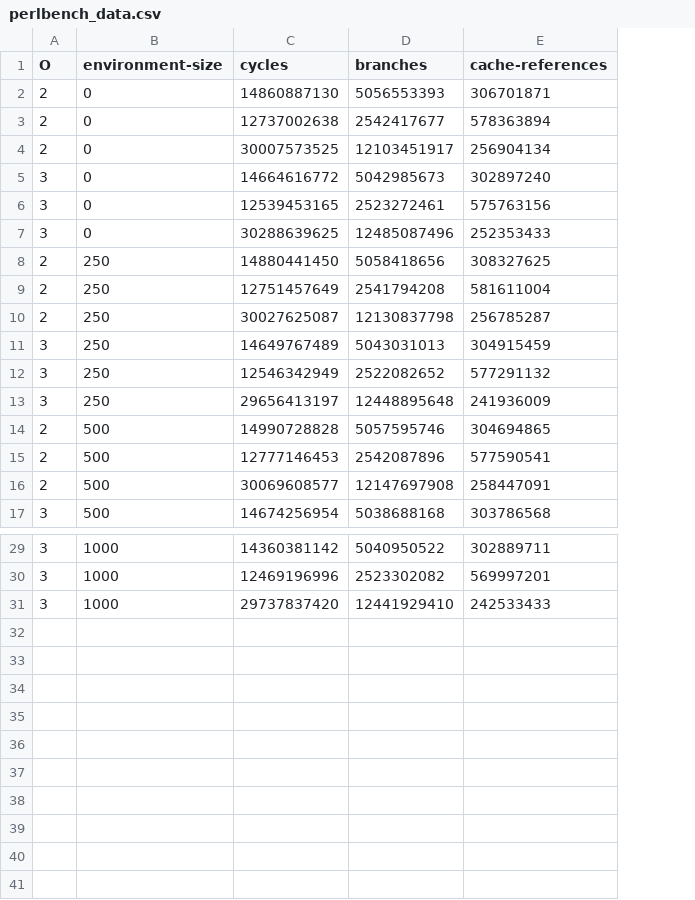
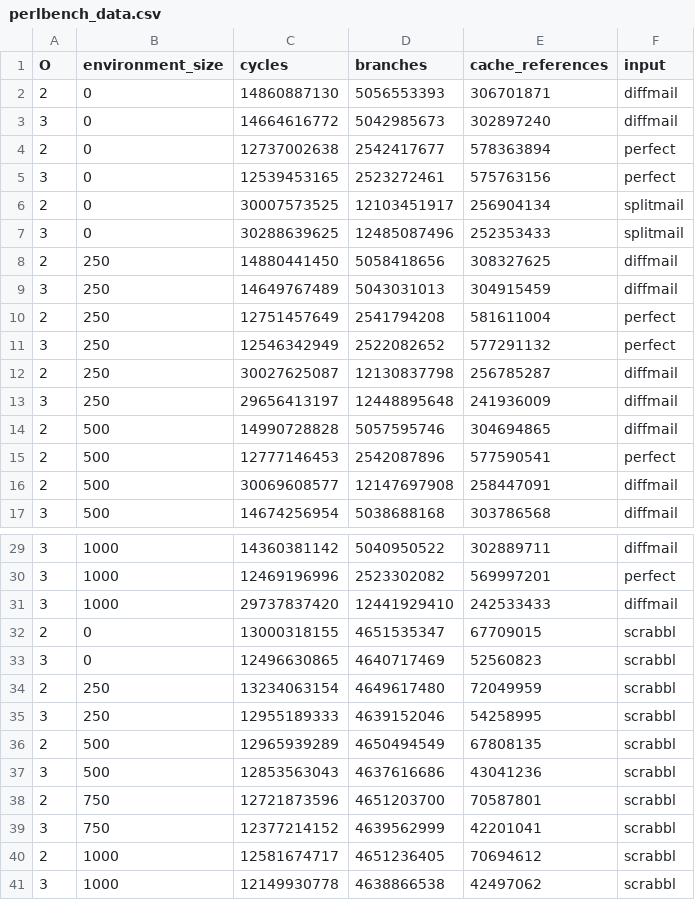
Before and after one commit to li-zhijian/CSC469, a CSV file: a1/b/perlbench_data.csv, drawn as a sheet; only a part is shown, gaps mark what is left out; addresses are those after the commit; the diff names each change by its address in the sheet, - before the commit and + after, or states it on an @@ line.

```diff
--- a/a1/b/perlbench_data.csv
+++ b/a1/b/perlbench_data.csv
+column F (input), row 2: diffmail; row 4: perfect; rows 6-8: splitmail | splitmail | diffmail; row 10: perfect; rows 12-17: diffmail | diffmail | diffmail | perfect | diffmail | diffmail; rows 29-31: diffmail | perfect | diffmail
-B1: environment-size
+B1: environment_size
-E1: cache-references
+E1: cache_references
@@ row 5 moved to row 3: 3 @@
@@ row 6 moved to row 5: 3 @@
@@ row 11 moved to row 9: 3 @@
@@ row 12 moved to row 11: 3 @@
+row 32: 2 | 0 | 13000318155 | 4651535347 | 67709015 | scrabbl
+row 33: 3 | 0 | 12496630865 | 4640717469 | 52560823 | scrabbl
+row 34: 2 | 250 | 13234063154 | 4649617480 | 72049959 | scrabbl
+row 35: 3 | 250 | 12955189333 | 4639152046 | 54258995 | scrabbl
+row 36: 2 | 500 | 12965939289 | 4650494549 | 67808135 | scrabbl
+row 37: 3 | 500 | 12853563043 | 4637616686 | 43041236 | scrabbl
+row 38: 2 | 750 | 12721873596 | 4651203700 | 70587801 | scrabbl
+row 39: 3 | 750 | 12377214152 | 4639562999 | 42201041 | scrabbl
+row 40: 2 | 1000 | 12581674717 | 4651236405 | 70694612 | scrabbl
+row 41: 3 | 1000 | 12149930778 | 4638866538 | 42497062 | scrabbl
```
Also changed, not shown: 1 other file.
